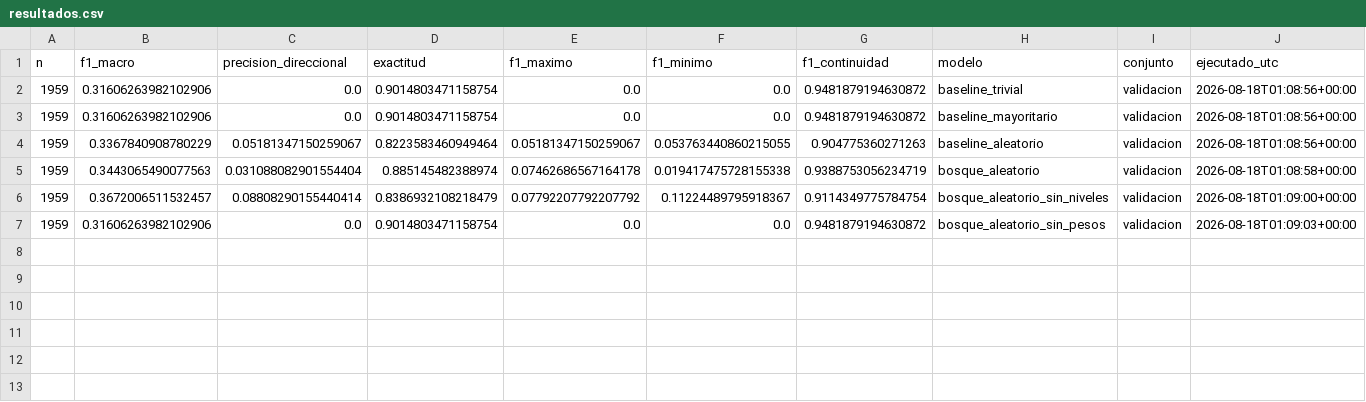
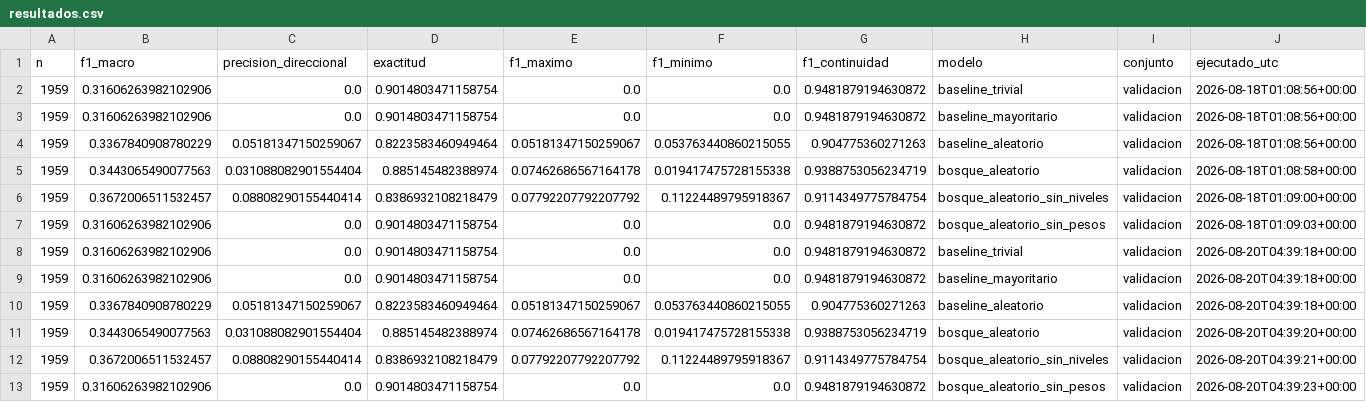
Before and after one commit to NeoFao/caso1-ltc-inflexion, a CSV file: docs/evidencias/resultados.csv, drawn as a sheet.

```diff
--- a/docs/evidencias/resultados.csv
+++ b/docs/evidencias/resultados.csv
@@ -7 +7,7 @@ n,f1_macro,precision_direccional,exactitud,f1_maximo,f1_minimo,f1_continuidad,mo
 1959,0.31606263982102906,0.0,0.9014803471158754,0.0,0.0,0.9481879194630872,bosque_aleatorio_sin_pesos,validacion,2026-08-18T01:09:03+00:00
+1959,0.31606263982102906,0.0,0.9014803471158754,0.0,0.0,0.9481879194630872,baseline_trivial,validacion,2026-08-20T04:39:18+00:00
+1959,0.31606263982102906,0.0,0.9014803471158754,0.0,0.0,0.9481879194630872,baseline_mayoritario,validacion,2026-08-20T04:39:18+00:00
+1959,0.3367840908780229,0.05181347150259067,0.8223583460949464,0.05181347150259067,0.053763440860215055,0.904775360271263,baseline_aleatorio,validacion,2026-08-20T04:39:18+00:00
+1959,0.3443065490077563,0.031088082901554404,0.885145482388974,0.07462686567164178,0.019417475728155338,0.9388753056234719,bosque_aleatorio,validacion,2026-08-20T04:39:20+00:00
+1959,0.3672006511532457,0.08808290155440414,0.8386932108218479,0.07792207792207792,0.11224489795918367,0.9114349775784754,bosque_aleatorio_sin_niveles,validacion,2026-08-20T04:39:21+00:00
+1959,0.31606263982102906,0.0,0.9014803471158754,0.0,0.0,0.9481879194630872,bosque_aleatorio_sin_pesos,validacion,2026-08-20T04:39:23+00:00
```
Also changed, not shown: 3 other files.
